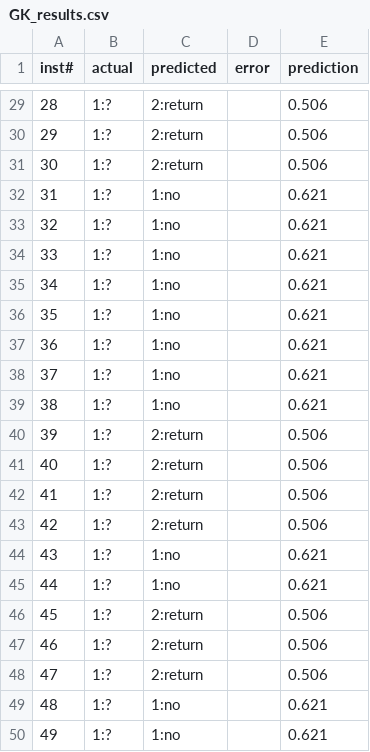
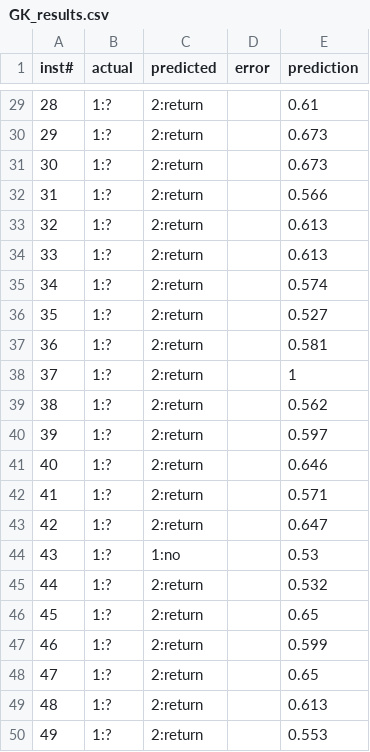
Before and after one commit to danbaulk/FPL-AI, a CSV file: 31/Results/GK_results.csv, drawn as a sheet; only a part is shown, gaps mark what is left out; the diff covers the shown part only.

```diff
--- a/31/Results/GK_results.csv
+++ b/31/Results/GK_results.csv
@@ -29,22 +29,22 @@ inst#,actual,predicted,error,prediction
-28,1:?,2:return,,0.506
-29,1:?,2:return,,0.506
-30,1:?,2:return,,0.506
-31,1:?,1:no,,0.621
-32,1:?,1:no,,0.621
-33,1:?,1:no,,0.621
-34,1:?,1:no,,0.621
-35,1:?,1:no,,0.621
-36,1:?,1:no,,0.621
-37,1:?,1:no,,0.621
-38,1:?,1:no,,0.621
-39,1:?,2:return,,0.506
-40,1:?,2:return,,0.506
-41,1:?,2:return,,0.506
-42,1:?,2:return,,0.506
-43,1:?,1:no,,0.621
-44,1:?,1:no,,0.621
-45,1:?,2:return,,0.506
-46,1:?,2:return,,0.506
-47,1:?,2:return,,0.506
-48,1:?,1:no,,0.621
-49,1:?,1:no,,0.621
+28,1:?,2:return,,0.61
+29,1:?,2:return,,0.673
+30,1:?,2:return,,0.673
+31,1:?,2:return,,0.566
+32,1:?,2:return,,0.613
+33,1:?,2:return,,0.613
+34,1:?,2:return,,0.574
+35,1:?,2:return,,0.527
+36,1:?,2:return,,0.581
+37,1:?,2:return,,1
+38,1:?,2:return,,0.562
+39,1:?,2:return,,0.597
+40,1:?,2:return,,0.646
+41,1:?,2:return,,0.571
+42,1:?,2:return,,0.647
+43,1:?,1:no,,0.53
+44,1:?,2:return,,0.532
+45,1:?,2:return,,0.65
+46,1:?,2:return,,0.599
+47,1:?,2:return,,0.65
+48,1:?,2:return,,0.613
+49,1:?,2:return,,0.553
```
Also changed, not shown: 36 edited cells elsewhere in this file, 31/Candidates/candidates_31.csv, 16 other files.
